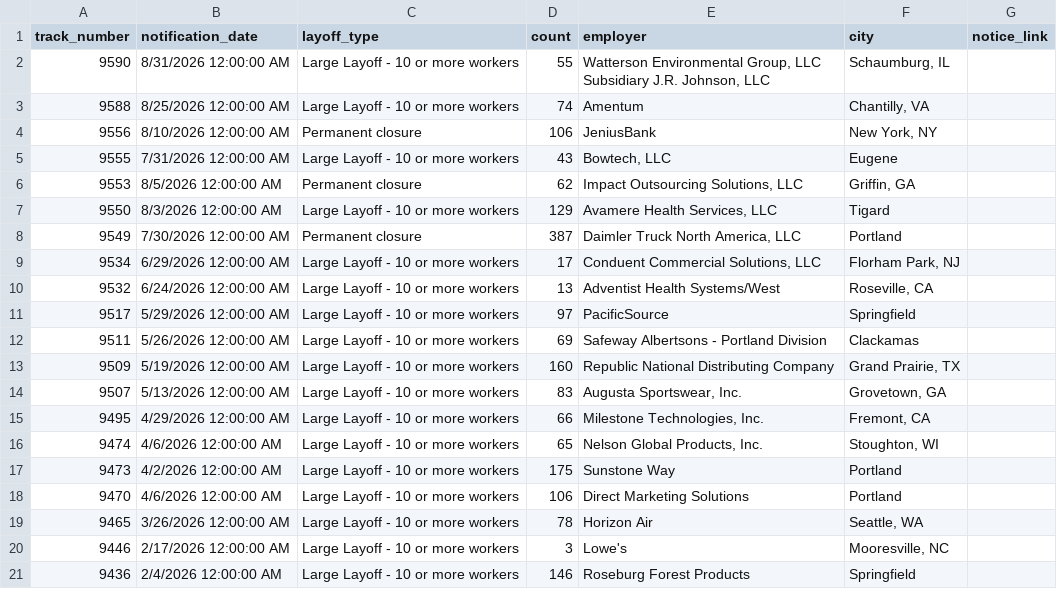
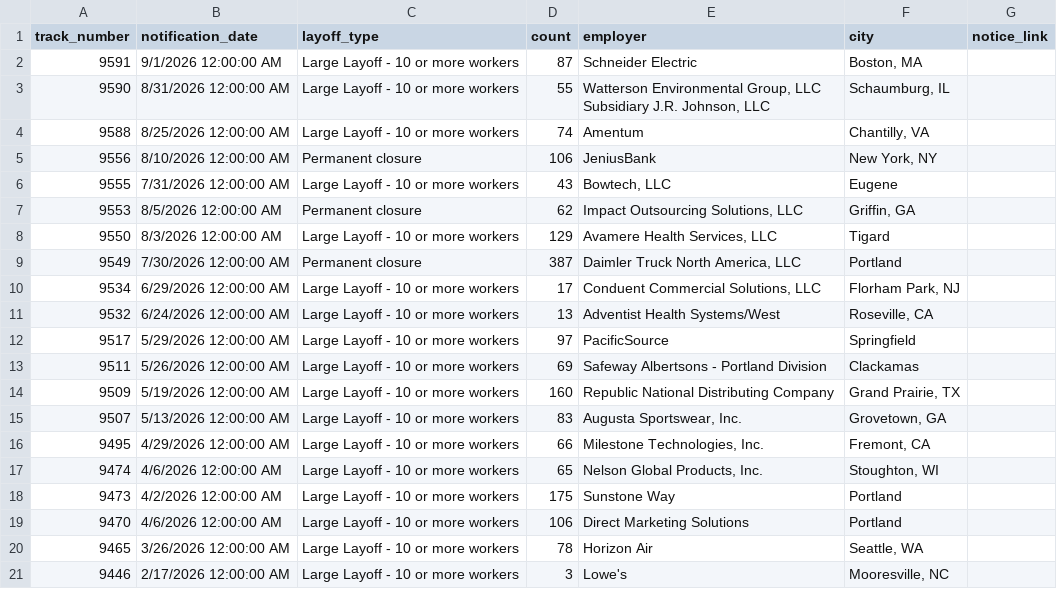
Before and after one commit to deleonkr/oregon-warn-list, a CSV file: or-warn-data.csv, drawn as a sheet.

```diff
--- a/or-warn-data.csv
+++ b/or-warn-data.csv
@@ -1,2 +1,3 @@
 track_number,notification_date,layoff_type,count,employer,city,notice_link
+9591,9/1/2026 12:00:00 AM,Large Layoff - 10 or more workers,87,Schneider Electric,"Boston, MA",
 9590,8/31/2026 12:00:00 AM,Large Layoff - 10 or more workers,55,"Watterson Environmental Group, LLC Subsidiary J.R. Johnson, LLC","Schaumburg, IL",
@@ -20,2 +21 @@ track_number,notification_date,layoff_type,count,employer,city,notice_link
 9446,2/17/2026 12:00:00 AM,Large Layoff - 10 or more workers,3,Lowe's,"Mooresville, NC",
-9436,2/4/2026 12:00:00 AM,Large Layoff - 10 or more workers,146,Roseburg Forest Products,Springfield,
```
